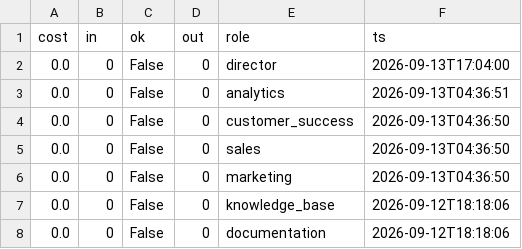
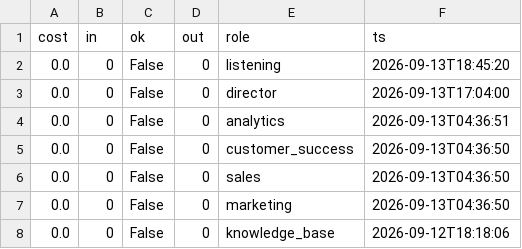
Before and after one commit to jaspalsingh321jsrr-ops/opsrunner-agents, a CSV file: data/exports/analytics_runs.csv, drawn as a sheet; only a part is shown; the shorter side is filled out with more unchanged rows; the diff names each change by its address in the sheet, - before the commit and + after, or states it on an @@ line.

```diff
--- a/data/exports/analytics_runs.csv
+++ b/data/exports/analytics_runs.csv
+row 2: 0.0 | 0 | False | 0 | listening | 2026-09-13T18:45:20
```
Also changed, not shown: 4 other files.
